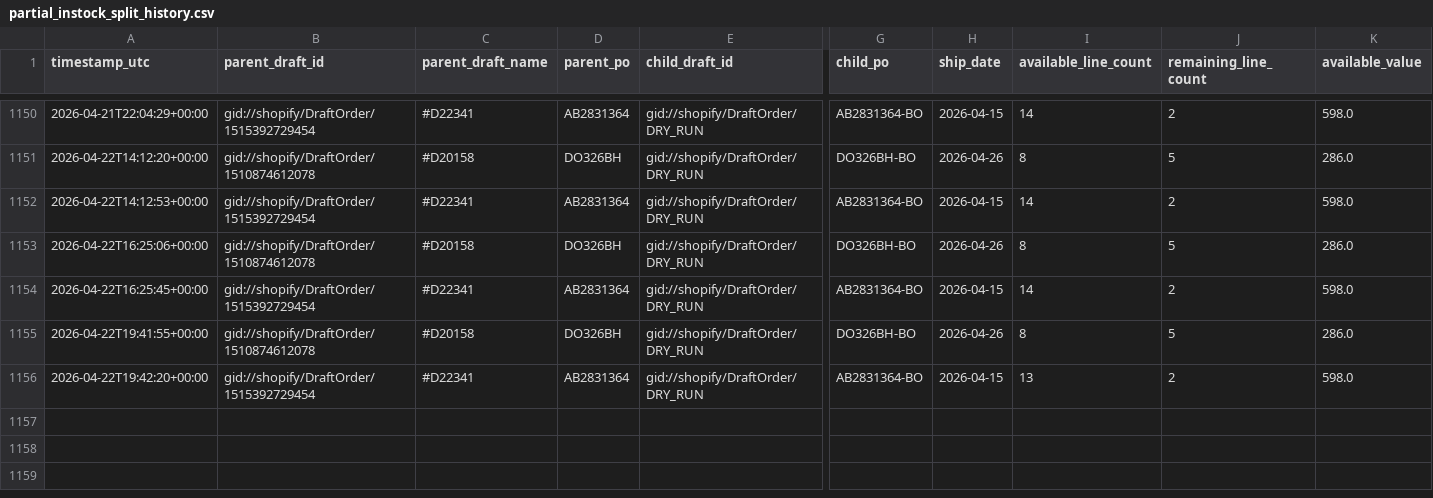
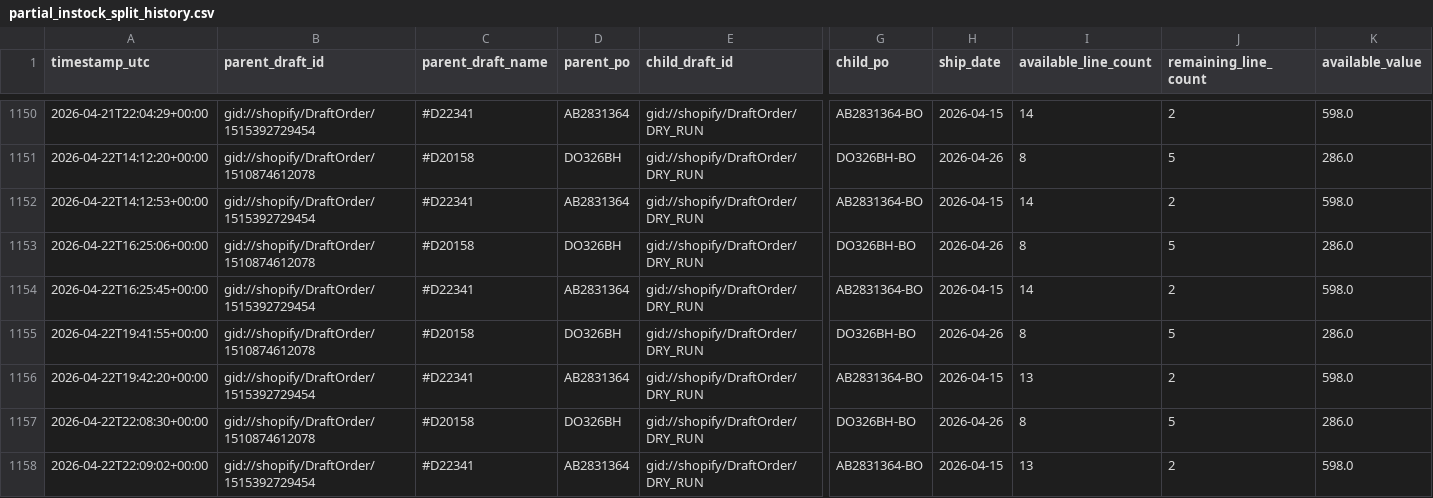
Before and after one commit to Pkirch1211/shopify-partial-instock-split, a CSV file: logs/partial_instock_split_history.csv, drawn as a sheet; only a part is shown, gaps mark what is left out; rows hold the shown columns only; the diff names each change by its address in the sheet, - before the commit and + after, or states it on an @@ line.

```diff
--- a/logs/partial_instock_split_history.csv
+++ b/logs/partial_instock_split_history.csv
+row 1157: 2026-04-22T22:08:30+00:00 | gid://shopify/DraftOrder/1510874612078 | #D20158 | DO326BH | gid://shopify/DraftOrder/DRY_RUN | DO326BH-BO | 2026-04-26 | 8 | 5 | 286.0
+row 1158: 2026-04-22T22:09:02+00:00 | gid://shopify/DraftOrder/1515392729454 | #D22341 | AB2831364 | gid://shopify/DraftOrder/DRY_RUN | AB2831364-BO | 2026-04-15 | 13 | 2 | 598.0
```
